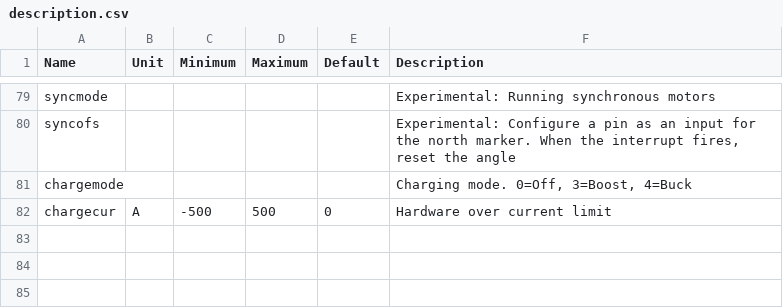
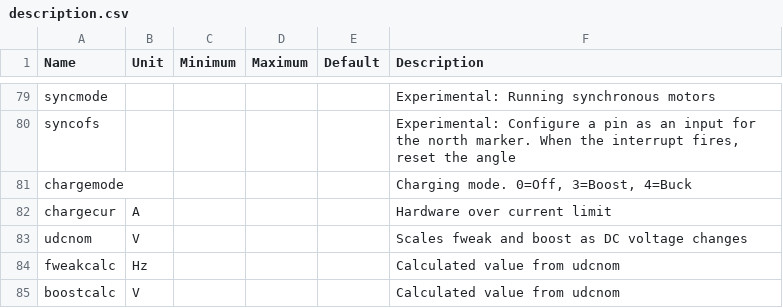
Before and after one commit to dimecho/Open-Inverter-WebInterface, a CSV file: Web/description.csv, drawn as a sheet; only a part is shown, gaps mark what is left out.

```diff
--- a/Web/description.csv
+++ b/Web/description.csv
@@ -81,2 +81,5 @@ syncofs,,,,,"Experimental: Configure a pin as an input for the north marker. Whe
 chargemode,,,,,"Charging mode. 0=Off, 3=Boost, 4=Buck"
-chargecur,A,-500,500,0,Hardware over current limit
+chargecur,A,,,,Hardware over current limit
+udcnom,V,,,,Scales fweak and boost as DC voltage changes
+fweakcalc,Hz,,,,Calculated value from udcnom
+boostcalc,V,,,,Calculated value from udcnom
```
Also changed, not shown: 10 other files.
